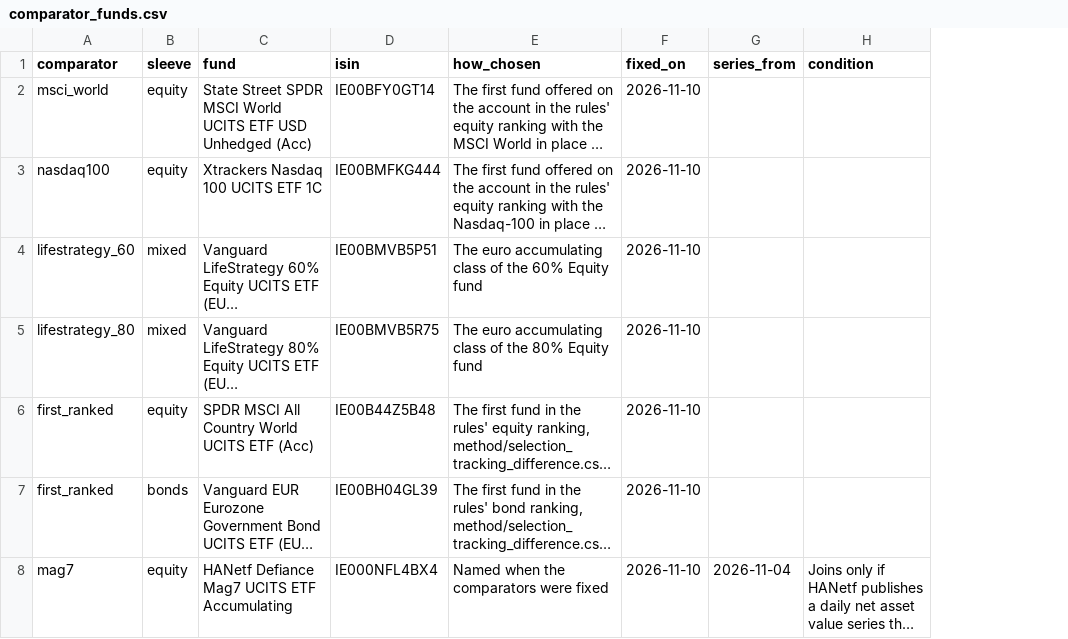
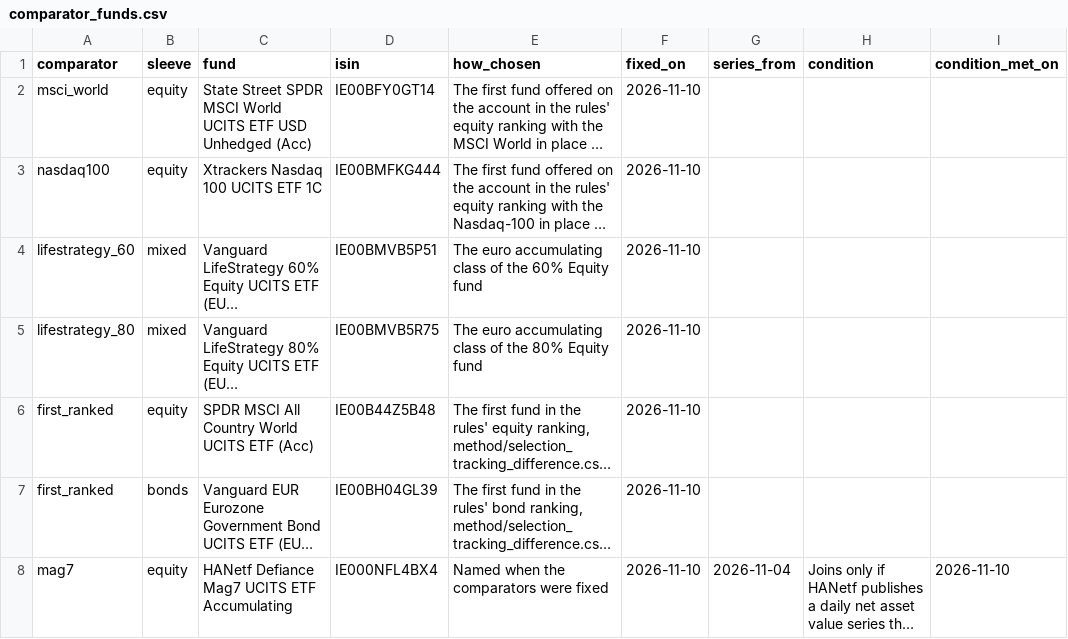
Before and after one commit to ochofer/rules-based-portfolio, a CSV file: method/comparator_funds.csv, drawn as a sheet; long unchanged cells end in …; the diff names each change by its address in the sheet, - before the commit and + after, or states it on an @@ line.

```diff
--- a/method/comparator_funds.csv
+++ b/method/comparator_funds.csv
+column I (condition_met_on), row 8: 2026-11-10
```
Also changed, not shown: outputs/comparisons.csv, outputs/comparisons_daily.csv, 19 other files.
